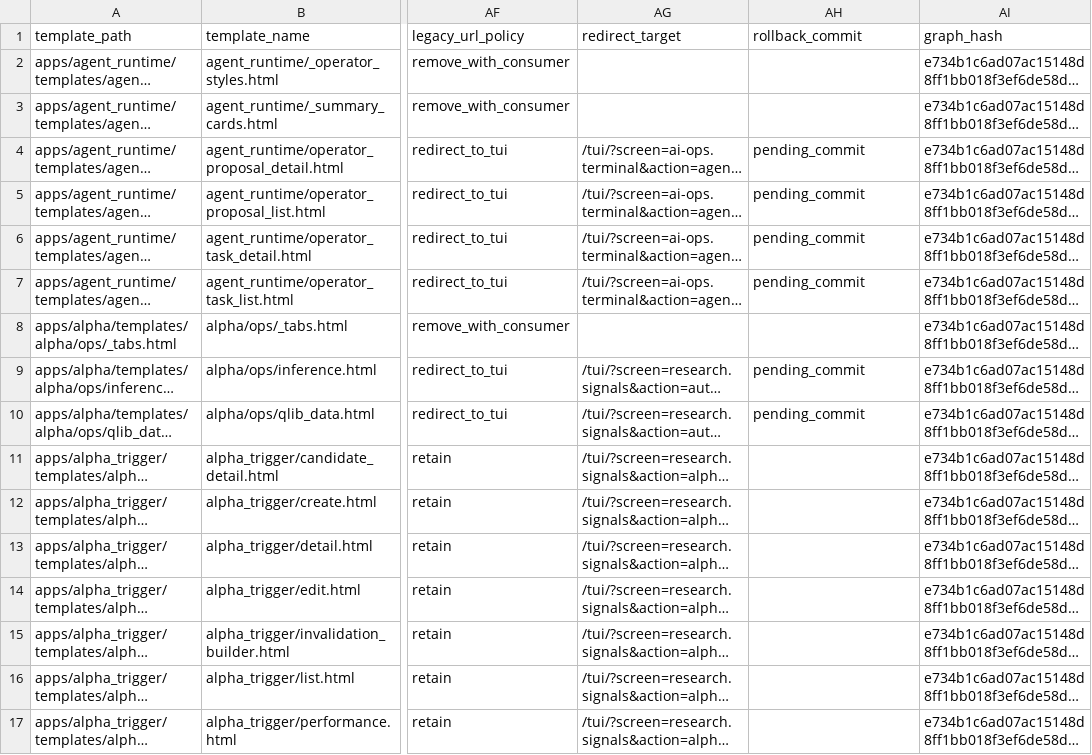
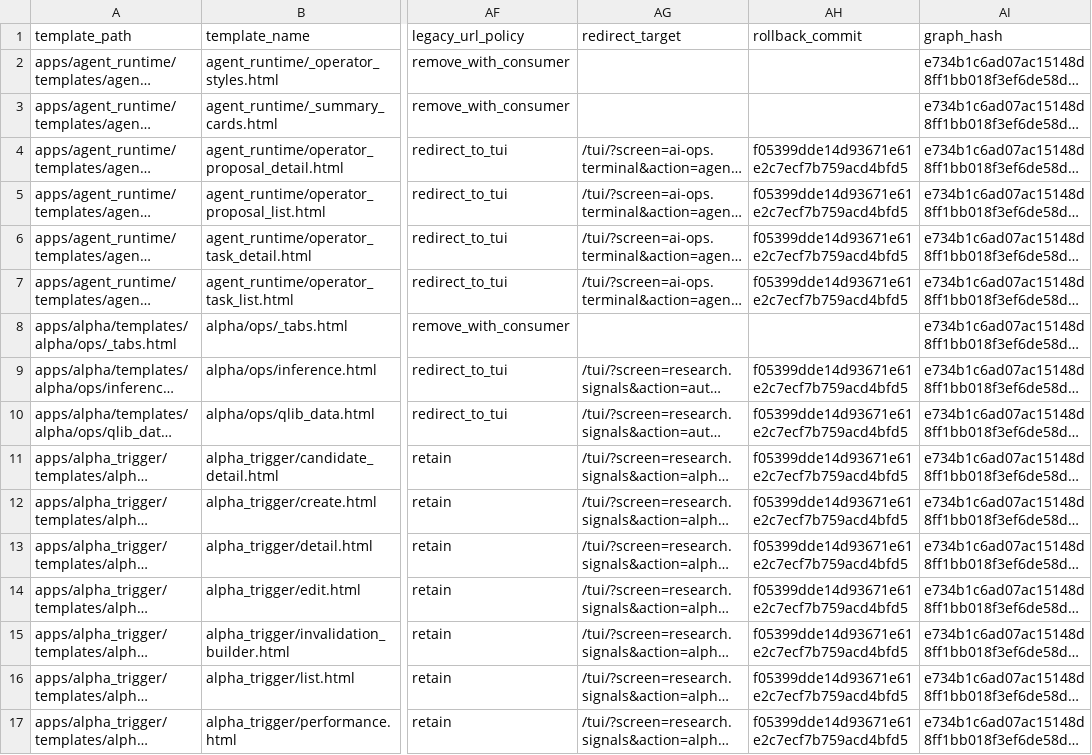
Before and after one commit to guiyinan/agomTradePro, a CSV file: docs/plans/web-to-tui-migration-matrix-2026-07-25.csv, drawn as a sheet; only a part is shown, gaps mark what is left out; long unchanged cells end in …; the diff covers the shown part only; the diff names each change by its address in the sheet, - before the commit and + after, or states it on an @@ line.

Commit message:
chore: record tui migration rollback commits

```diff
--- a/docs/plans/web-to-tui-migration-matrix-2026-07-25.csv
+++ b/docs/plans/web-to-tui-migration-matrix-2026-07-25.csv
-AH4:AH7 (rollback_commit): pending_commit
+AH4:AH7 (rollback_commit): f05399dde14d93671e61e2c7ecf7b759acd4bfd5
-AH9:AH10 (rollback_commit): pending_commit
+AH9:AH10 (rollback_commit): f05399dde14d93671e61e2c7ecf7b759acd4bfd5
-AH11:AH17 (rollback_commit): (empty)
+AH11:AH17 (rollback_commit): f05399dde14d93671e61e2c7ecf7b759acd4bfd5
```
Also changed, not shown: 102 edited cells elsewhere in this file, 4 other files.
